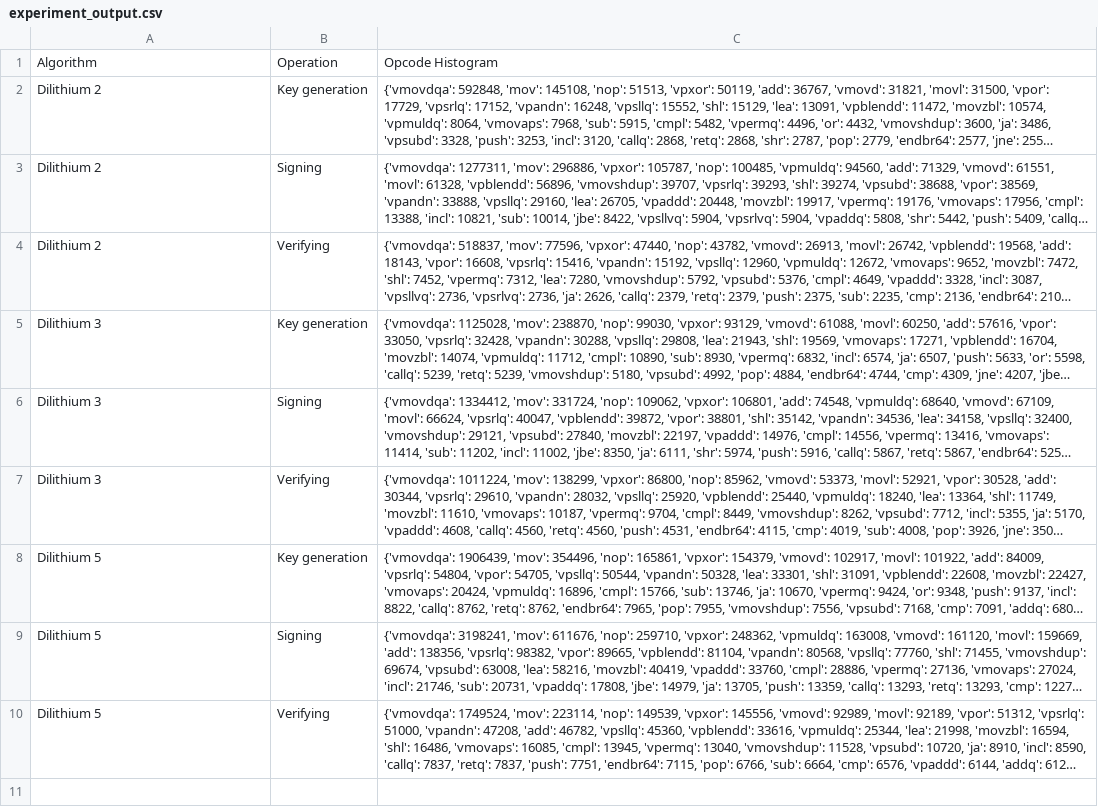
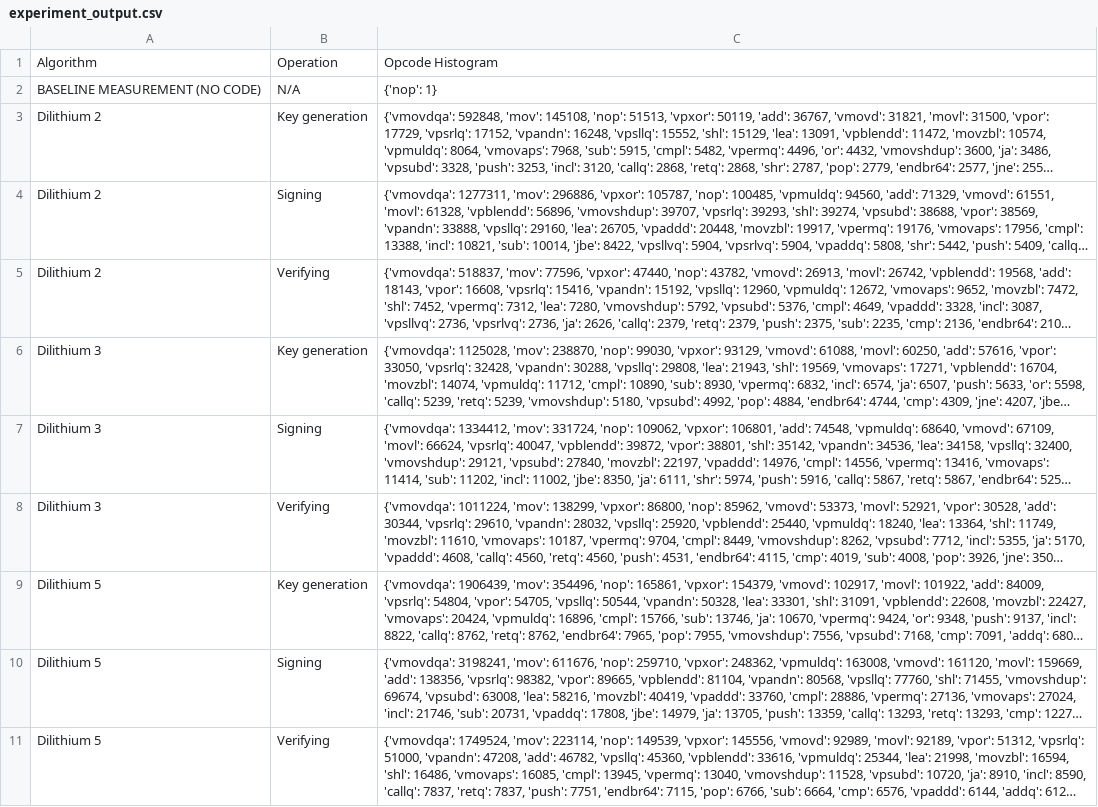
Before and after one commit to codekat1/liboqs, a CSV file: certs/gdb_operations_experiment/Categorization/experiment_output.csv, drawn as a sheet; long unchanged cells end in …; the diff names each change by its address in the sheet, - before the commit and + after, or states it on an @@ line.

Commit message:
Add experiment files

```diff
--- a/certs/gdb_operations_experiment/Categorization/experiment_output.csv
+++ b/certs/gdb_operations_experiment/Categorization/experiment_output.csv
+row 2: BASELINE MEASUREMENT (NO CODE) | N/A | {'nop': 1}
```
Also changed, not shown: 25 other files.
